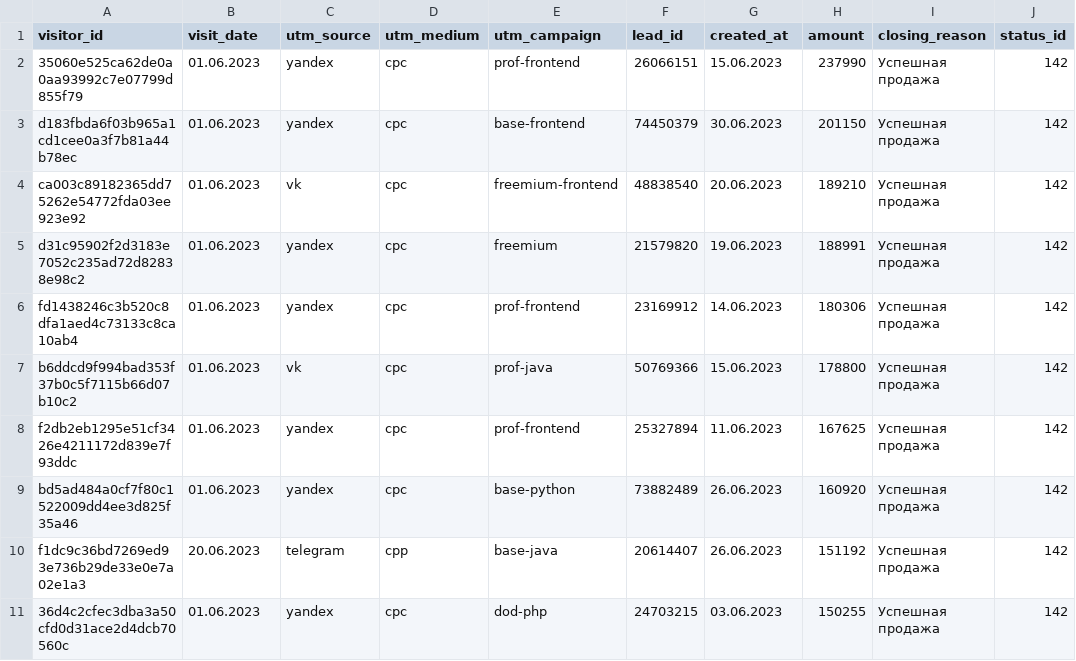
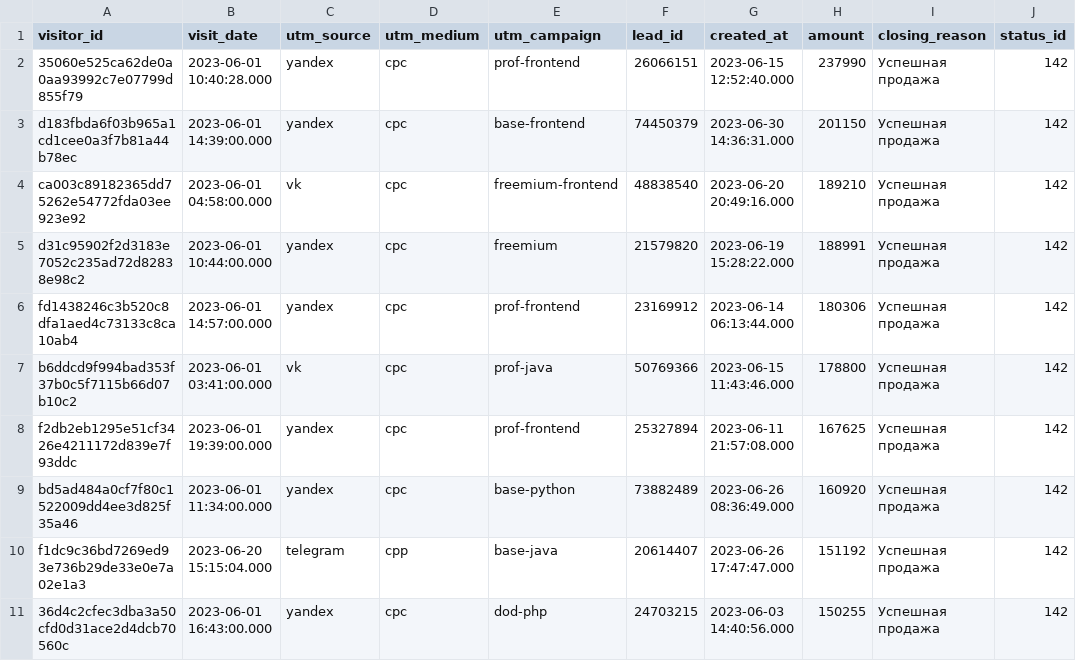
Before and after one commit to Skng197/data-analytics-project-96, a CSV file: last_paid_click.csv, drawn as a sheet.

```diff
--- a/last_paid_click.csv
+++ b/last_paid_click.csv
@@ -1,11 +1,11 @@
 "visitor_id","visit_date","utm_source","utm_medium","utm_campaign","lead_id","created_at","amount","closing_reason","status_id"
-"35060e525ca62de0a0aa93992c7e07799d855f79","01.06.2023",yandex,cpc,prof-frontend,"26066151","15.06.2023",237990,Успешная продажа,142
-d183fbda6f03b965a1cd1cee0a3f7b81a44b78ec,"01.06.2023",yandex,cpc,base-frontend,"74450379","30.06.2023",201150,Успешная продажа,142
-ca003c89182365dd75262e54772fda03ee923e92,"01.06.2023",vk,cpc,freemium-frontend,"48838540","20.06.2023",189210,Успешная продажа,142
-d31c95902f2d3183e7052c235ad72d82838e98c2,"01.06.2023",yandex,cpc,freemium,"21579820","19.06.2023",188991,Успешная продажа,142
-fd1438246c3b520c8dfa1aed4c73133c8ca10ab4,"01.06.2023",yandex,cpc,prof-frontend,"23169912","14.06.2023",180306,Успешная продажа,142
-b6ddcd9f994bad353f37b0c5f7115b66d07b10c2,"01.06.2023",vk,cpc,prof-java,"50769366","15.06.2023",178800,Успешная продажа,142
-f2db2eb1295e51cf3426e4211172d839e7f93ddc,"01.06.2023",yandex,cpc,prof-frontend,"25327894","11.06.2023",167625,Успешная продажа,142
-bd5ad484a0cf7f80c1522009dd4ee3d825f35a46,"01.06.2023",yandex,cpc,base-python,"73882489","26.06.2023",160920,Успешная продажа,142
-f1dc9c36bd7269ed93e736b29de33e0e7a02e1a3,"20.06.2023",telegram,cpp,base-java,"20614407","26.06.2023",151192,Успешная продажа,142
-"36d4c2cfec3dba3a50cfd0d31ace2d4dcb70560c","01.06.2023",yandex,cpc,dod-php,"24703215","03.06.2023",150255,Успешная продажа,142
+"35060e525ca62de0a0aa93992c7e07799d855f79","2023-06-01 10:40:28.000",yandex,cpc,prof-frontend,"26066151","2023-06-15 12:52:40.000",237990,Успешная продажа,142
+d183fbda6f03b965a1cd1cee0a3f7b81a44b78ec,"2023-06-01 14:39:00.000",yandex,cpc,base-frontend,"74450379","2023-06-30 14:36:31.000",201150,Успешная продажа,142
+ca003c89182365dd75262e54772fda03ee923e92,"2023-06-01 04:58:00.000",vk,cpc,freemium-frontend,"48838540","2023-06-20 20:49:16.000",189210,Успешная продажа,142
+d31c95902f2d3183e7052c235ad72d82838e98c2,"2023-06-01 10:44:00.000",yandex,cpc,freemium,"21579820","2023-06-19 15:28:22.000",188991,Успешная продажа,142
+fd1438246c3b520c8dfa1aed4c73133c8ca10ab4,"2023-06-01 14:57:00.000",yandex,cpc,prof-frontend,"23169912","2023-06-14 06:13:44.000",180306,Успешная продажа,142
+b6ddcd9f994bad353f37b0c5f7115b66d07b10c2,"2023-06-01 03:41:00.000",vk,cpc,prof-java,"50769366","2023-06-15 11:43:46.000",178800,Успешная продажа,142
+f2db2eb1295e51cf3426e4211172d839e7f93ddc,"2023-06-01 19:39:00.000",yandex,cpc,prof-frontend,"25327894","2023-06-11 21:57:08.000",167625,Успешная продажа,142
+bd5ad484a0cf7f80c1522009dd4ee3d825f35a46,"2023-06-01 11:34:00.000",yandex,cpc,base-python,"73882489","2023-06-26 08:36:49.000",160920,Успешная продажа,142
+f1dc9c36bd7269ed93e736b29de33e0e7a02e1a3,"2023-06-20 15:15:04.000",telegram,cpp,base-java,"20614407","2023-06-26 17:47:47.000",151192,Успешная продажа,142
+"36d4c2cfec3dba3a50cfd0d31ace2d4dcb70560c","2023-06-01 16:43:00.000",yandex,cpc,dod-php,"24703215","2023-06-03 14:40:56.000",150255,Успешная продажа,142
```
Also changed, not shown: 1 other file.
